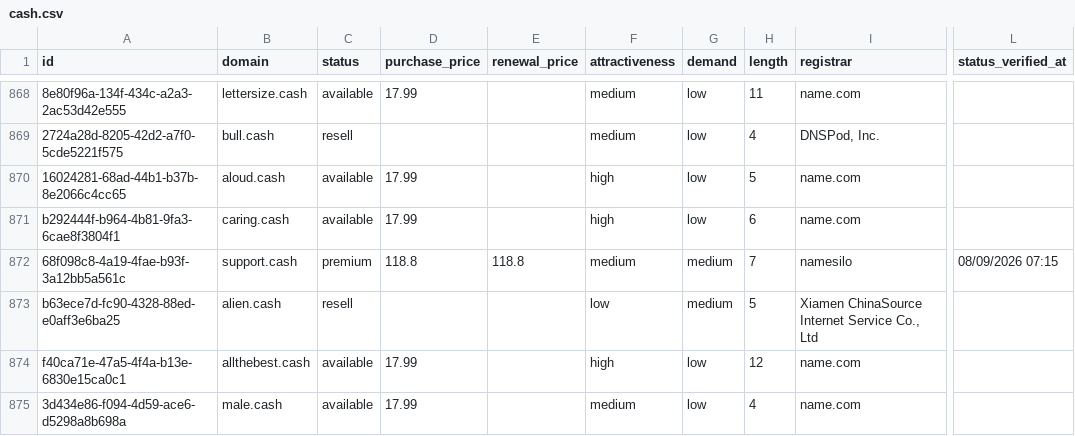
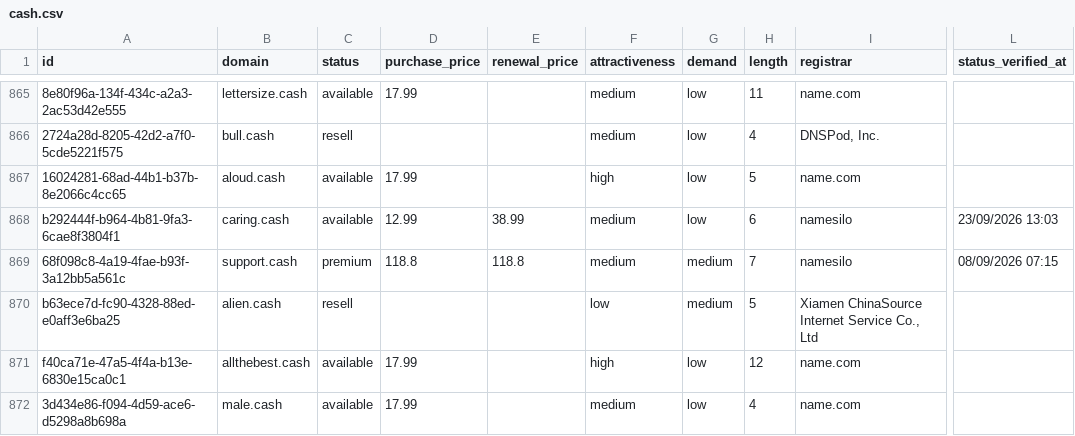
Before and after one commit to UniqueDomains/cash-oneword-domains, a CSV file: cash.csv, drawn as a sheet; only a part is shown, gaps mark what is left out; addresses are those after the commit; the diff covers the shown part only; the diff names each change by its address in the sheet, - before the commit and + after, or states it on an @@ line.

Commit message:
Domains update

```diff
--- a/cash.csv
+++ b/cash.csv
-D868 (purchase_price): 17.99
+D868 (purchase_price): 12.99
-E868 (renewal_price): (empty)
+E868 (renewal_price): 38.99
-F868 (attractiveness): high
+F868 (attractiveness): medium
-I868 (registrar): name.com
+I868 (registrar): namesilo
-L868 (status_verified_at): (empty)
+L868 (status_verified_at): 23/09/2026 13:03
```
Also changed, not shown: 3 added rows, 3 removed rows and 88 edited cells elsewhere in this file, 4 other files.
